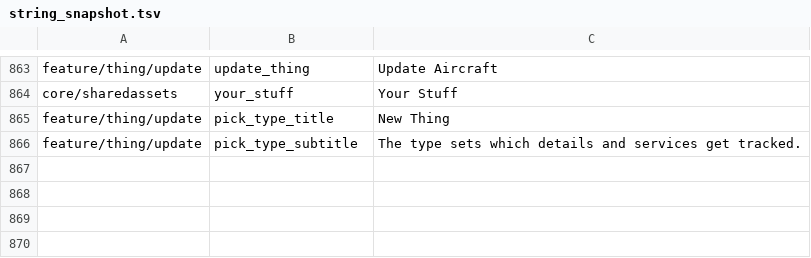
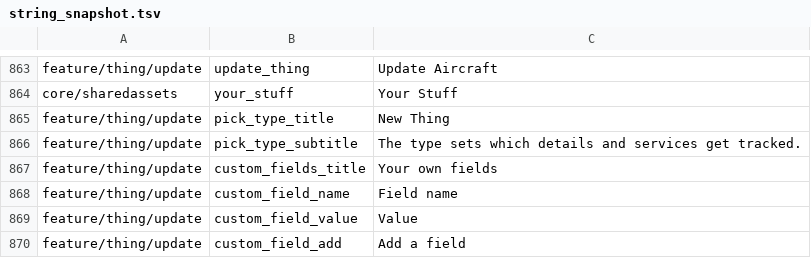
Before and after one commit to fz172/squawkit, a TSV file: core/template/src/androidHostTest/resources/string_snapshot.tsv, drawn as a sheet; only a part is shown, gaps mark what is left out.

```diff
--- a/core/template/src/androidHostTest/resources/string_snapshot.tsv
+++ b/core/template/src/androidHostTest/resources/string_snapshot.tsv
@@ -866 +866,5 @@ feature/thing/update	pick_type_title	New Thing
 feature/thing/update	pick_type_subtitle	The type sets which details and services get tracked.
+feature/thing/update	custom_fields_title	Your own fields
+feature/thing/update	custom_field_name	Field name
+feature/thing/update	custom_field_value	Value
+feature/thing/update	custom_field_add	Add a field
```
Also changed, not shown: 16 other files.
